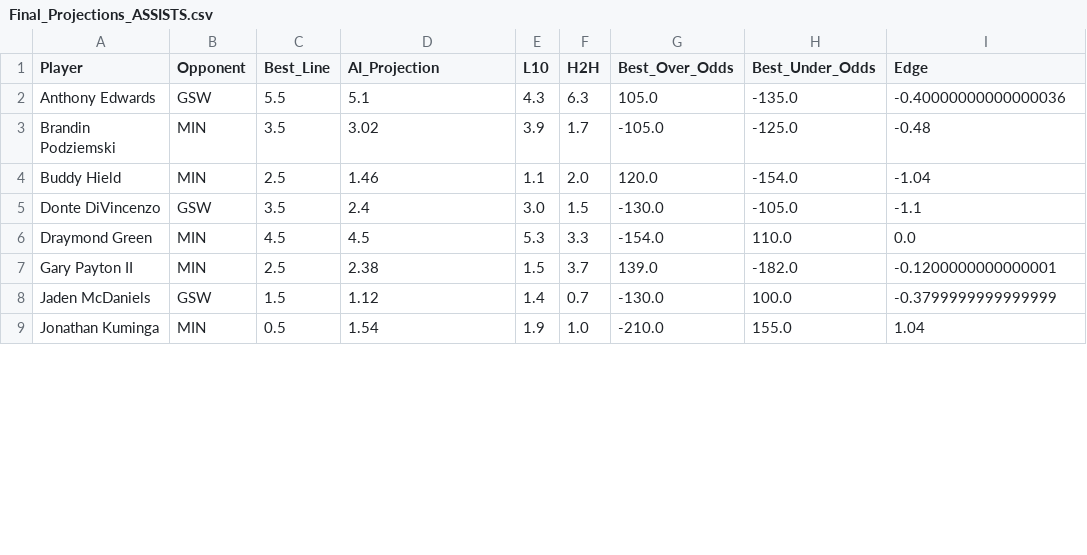
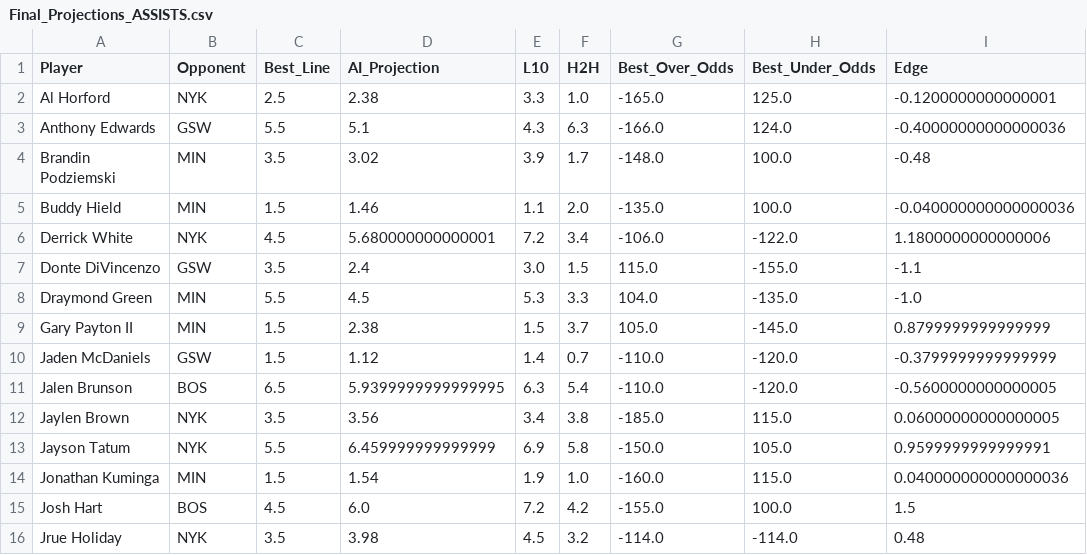
Before and after one commit to SebbyJM/nba-betting-pairs, a CSV file: Final_Projections_ASSISTS.csv, drawn as a sheet; only a part is shown; the diff covers the shown part only.

```diff
--- a/Final_Projections_ASSISTS.csv
+++ b/Final_Projections_ASSISTS.csv
@@ -1,9 +1,16 @@
 Player,Opponent,Best_Line,AI_Projection,L10,H2H,Best_Over_Odds,Best_Under_Odds,Edge
-Anthony Edwards,GSW,5.5,5.1,4.3,6.3,105.0,-135.0,-0.40000000000000036
-Brandin Podziemski,MIN,3.5,3.02,3.9,1.7,-105.0,-125.0,-0.48
-Buddy Hield,MIN,2.5,1.46,1.1,2.0,120.0,-154.0,-1.04
-Donte DiVincenzo,GSW,3.5,2.4,3.0,1.5,-130.0,-105.0,-1.1
-Draymond Green,MIN,4.5,4.5,5.3,3.3,-154.0,110.0,0.0
-Gary Payton II,MIN,2.5,2.38,1.5,3.7,139.0,-182.0,-0.1200000000000001
-Jaden McDaniels,GSW,1.5,1.12,1.4,0.7,-130.0,100.0,-0.3799999999999999
-Jonathan Kuminga,MIN,0.5,1.54,1.9,1.0,-210.0,155.0,1.04
+Al Horford,NYK,2.5,2.38,3.3,1.0,-165.0,125.0,-0.1200000000000001
+Anthony Edwards,GSW,5.5,5.1,4.3,6.3,-166.0,124.0,-0.40000000000000036
+Brandin Podziemski,MIN,3.5,3.02,3.9,1.7,-148.0,100.0,-0.48
+Buddy Hield,MIN,1.5,1.46,1.1,2.0,-135.0,100.0,-0.040000000000000036
+Derrick White,NYK,4.5,5.680000000000001,7.2,3.4,-106.0,-122.0,1.1800000000000006
+Donte DiVincenzo,GSW,3.5,2.4,3.0,1.5,115.0,-155.0,-1.1
+Draymond Green,MIN,5.5,4.5,5.3,3.3,104.0,-135.0,-1.0
+Gary Payton II,MIN,1.5,2.38,1.5,3.7,105.0,-145.0,0.8799999999999999
+Jaden McDaniels,GSW,1.5,1.12,1.4,0.7,-110.0,-120.0,-0.3799999999999999
+Jalen Brunson,BOS,6.5,5.9399999999999995,6.3,5.4,-110.0,-120.0,-0.5600000000000005
+Jaylen Brown,NYK,3.5,3.56,3.4,3.8,-185.0,115.0,0.06000000000000005
+Jayson Tatum,NYK,5.5,6.459999999999999,6.9,5.8,-150.0,105.0,0.9599999999999991
+Jonathan Kuminga,MIN,1.5,1.54,1.9,1.0,-160.0,115.0,0.040000000000000036
+Josh Hart,BOS,4.5,6.0,7.2,4.2,-155.0,100.0,1.5
+Jrue Holiday,NYK,3.5,3.98,4.5,3.2,-114.0,-114.0,0.48
```
Also changed, not shown: 7 added rows, 1 removed row and 13 edited cells elsewhere in this file, Final_Projections_POINTS.csv, Final_Projections_REBOUNDS.csv, 16 other files.
